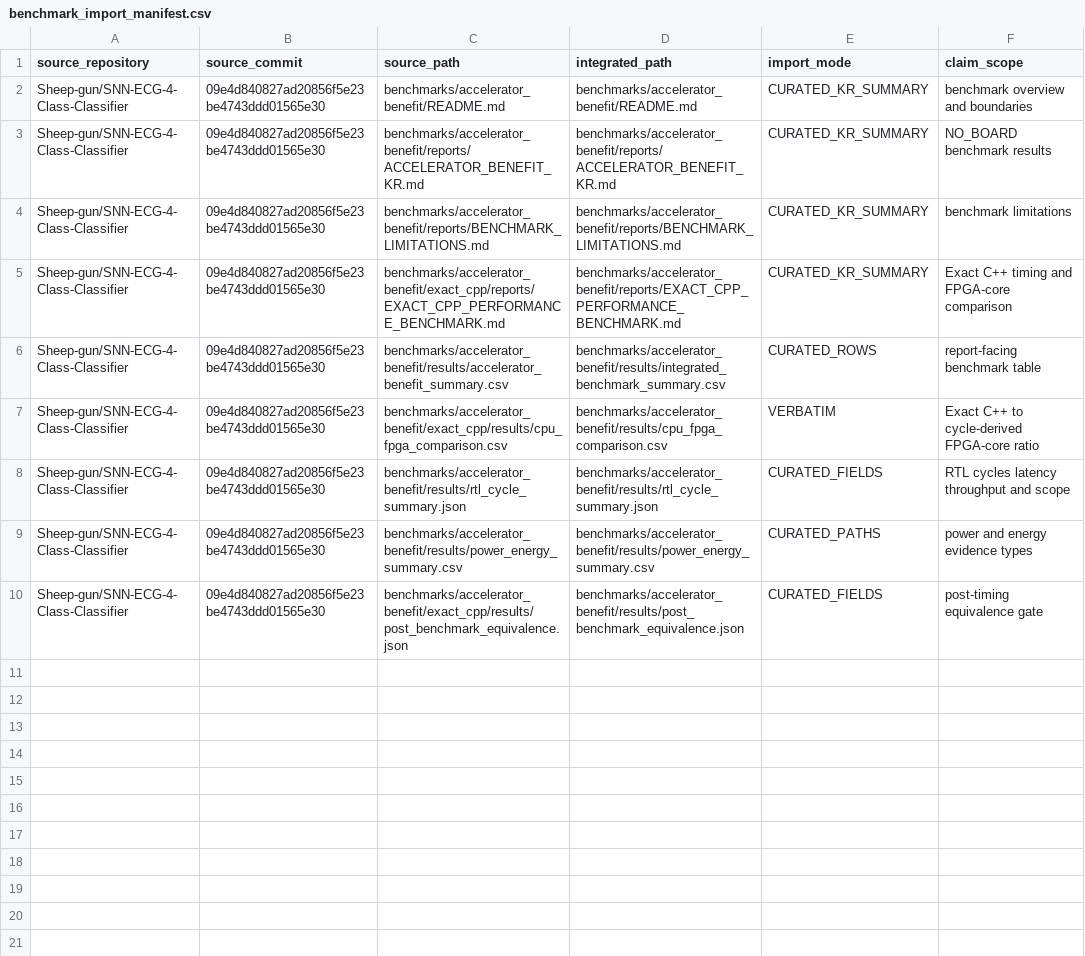
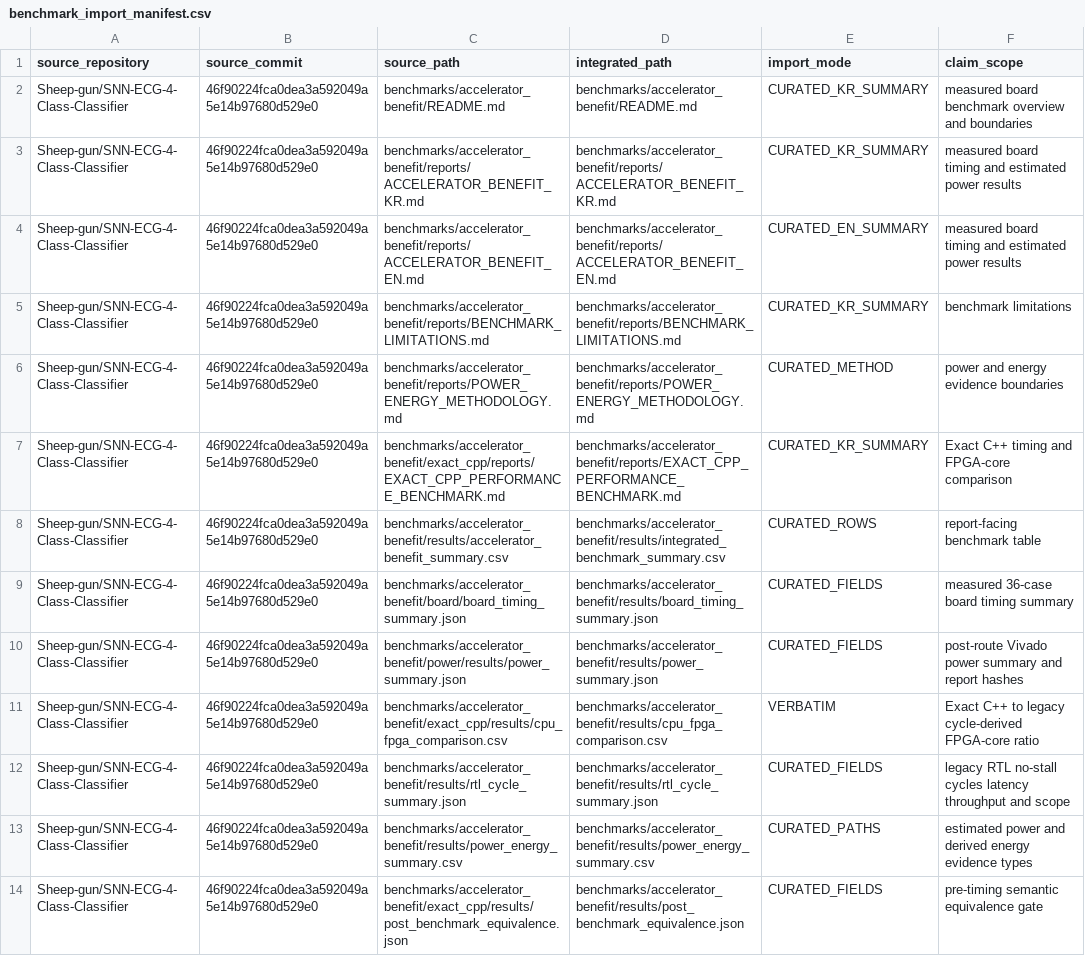
Before and after one commit to Sheep-gun/ECG-SoC-Integrated, a CSV file: source_of_truth/benchmark_import_manifest.csv, drawn as a sheet; addresses are those after the commit; the diff names each change by its address in the sheet, - before the commit and + after, or states it on an @@ line.

```diff
--- a/source_of_truth/benchmark_import_manifest.csv
+++ b/source_of_truth/benchmark_import_manifest.csv
-B2:B3 (source_commit): 09e4d840827ad20856f5e23be4743ddd01565e30
+B2:B3 (source_commit): 46f90224fca0dea3a592049a5e14b97680d529e0
-F2 (claim_scope): benchmark overview and boundaries
+F2 (claim_scope): measured board benchmark overview and boundaries
-F3 (claim_scope): NO_BOARD benchmark results
+F3 (claim_scope): measured board timing and estimated power results
+row 4: Sheep-gun/SNN-ECG-4-Class-Classifier | 46f90224fca0dea3a592049a5e14b97680d529e0 | benchmarks/accelerator_benefit/reports/ACCELERATOR_BENEFIT_EN.md | benchmarks/accelerator_benefit/reports/ACCELERATOR_BENEFIT_EN.md | CURATED_EN_SUMMARY | measured board timing and estimated power results
-B5 (source_commit): 09e4d840827ad20856f5e23be4743ddd01565e30
+B5 (source_commit): 46f90224fca0dea3a592049a5e14b97680d529e0
+row 6: Sheep-gun/SNN-ECG-4-Class-Classifier | 46f90224fca0dea3a592049a5e14b97680d529e0 | benchmarks/accelerator_benefit/reports/POWER_ENERGY_METHODOLOGY.md | benchmarks/accelerator_benefit/reports/POWER_ENERGY_METHODOLOGY.md | CURATED_METHOD | power and energy evidence boundaries
-B7:B8 (source_commit): 09e4d840827ad20856f5e23be4743ddd01565e30
+B7:B8 (source_commit): 46f90224fca0dea3a592049a5e14b97680d529e0
+row 9: Sheep-gun/SNN-ECG-4-Class-Classifier | 46f90224fca0dea3a592049a5e14b97680d529e0 | benchmarks/accelerator_benefit/board/board_timing_summary.json | benchmarks/accelerator_benefit/results/board_timing_summary.json | CURATED_FIELDS | measured 36-case board timing summary
+row 10: Sheep-gun/SNN-ECG-4-Class-Classifier | 46f90224fca0dea3a592049a5e14b97680d529e0 | benchmarks/accelerator_benefit/power/results/power_summary.json | benchmarks/accelerator_benefit/results/power_summary.json | CURATED_FIELDS | post-route Vivado power summary and report hashes
-B11:B14 (source_commit): 09e4d840827ad20856f5e23be4743ddd01565e30
+B11:B14 (source_commit): 46f90224fca0dea3a592049a5e14b97680d529e0
-F11 (claim_scope): …C++ to cycle-derived FPGA-core…
+F11 (claim_scope): …C++ to legacy cycle-derived FPGA-core…
-F12 (claim_scope): RTL cycles latency…
+F12 (claim_scope): legacy RTL no-stall cycles latency…
-F13 (claim_scope): power and energy evidence types
+F13 (claim_scope): estimated power and derived energy evidence types
-F14 (claim_scope): post-timing equivalence gate
+F14 (claim_scope): pre-timing semantic equivalence gate
```
Also changed, not shown: benchmarks/accelerator_benefit/results/integrated_benchmark_summary.csv, benchmarks/accelerator_benefit/results/power_energy_summary.csv, 43 other files.
